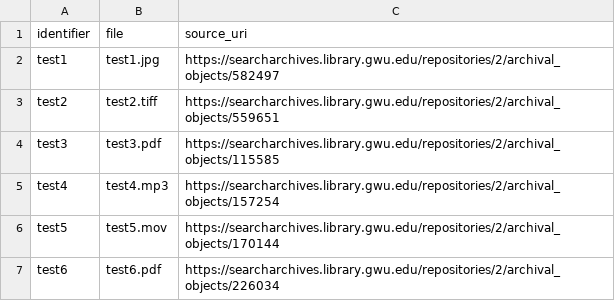
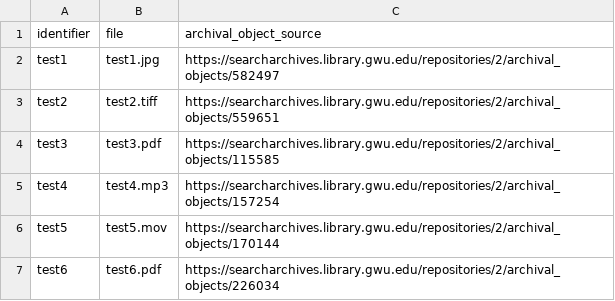
Before and after one commit to DaltonAlves/GWU, a CSV file: Aspace_to_InternetArchiveMetadata/example.csv, drawn as a sheet; the diff names each change by its address in the sheet, - before the commit and + after, or states it on an @@ line.

Commit message:
archival_object_source
changed source_uri to archival_object_source

```diff
--- a/Aspace_to_InternetArchiveMetadata/example.csv
+++ b/Aspace_to_InternetArchiveMetadata/example.csv
-C1: source_uri
+C1: archival_object_source
```
Also changed, not shown: 6 other files.
